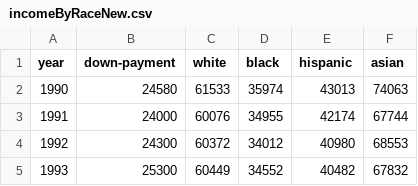
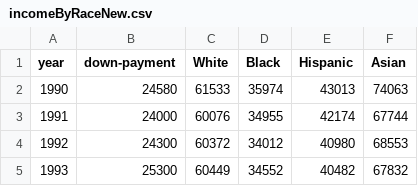
Before and after one commit to thebrownkid/therealrakib.github.io, a CSV file: Interactive-Data-Vis-Spring2023/final-project/incomeByRaceNew.csv, drawn as a sheet; only a part is shown.

```diff
--- a/Interactive-Data-Vis-Spring2023/final-project/incomeByRaceNew.csv
+++ b/Interactive-Data-Vis-Spring2023/final-project/incomeByRaceNew.csv
@@ -1,2 +1,2 @@
-year,down-payment,white,black,hispanic,asian
+year,down-payment,White,Black,Hispanic,Asian
 1990,24580,61533,35974,43013,74063
```
Also changed, not shown: 3 other files.
